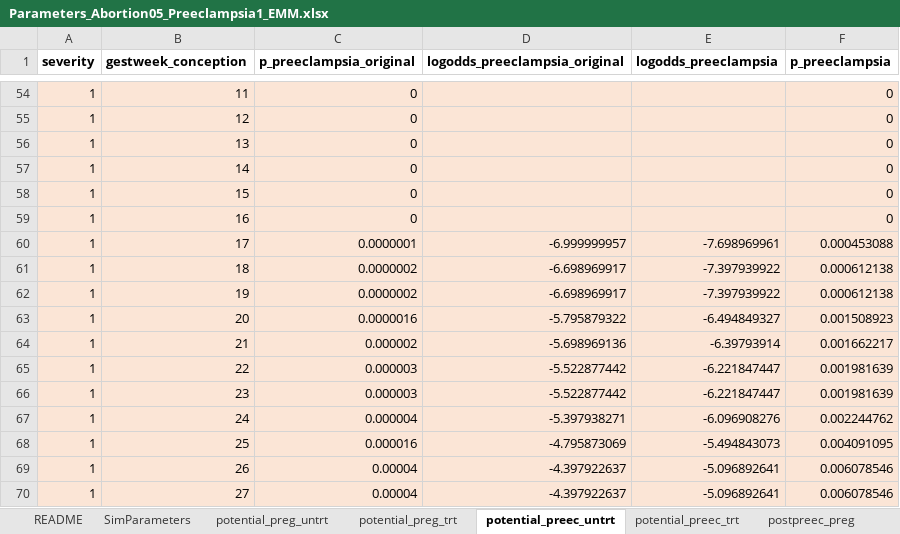
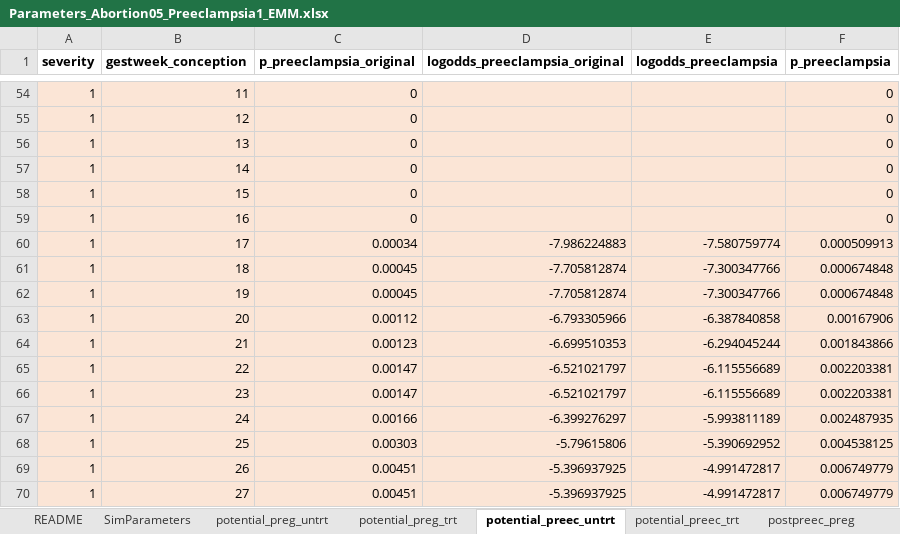
Before and after one commit to chasedlatour/preg_cohort_construction, an Excel workbook: Parameters_Abortion05_Preeclampsia1_EMM.xlsx, sheet potential_preec_untrt, drawn as a sheet; only a part is shown, gaps mark what is left out; values as stored, in another font and other column widths than the file's, no borders; the diff covers the shown part only; the diff names each change by its address in the sheet, - before the commit and + after, or states it on an @@ line.

Commit message:
Fixed error in Excel files with input parameters. Previously wasn't correctly implementing the logistic regression for preeclampsia outcomes.

```diff
--- a/Parameters_Abortion05_Preeclampsia1_EMM.xlsx (sheet potential_preec_untrt)
+++ b/Parameters_Abortion05_Preeclampsia1_EMM.xlsx (sheet potential_preec_untrt)
-C60 (p_preeclampsia_original): 0.0000001
+C60 (p_preeclampsia_original): 0.00034
-D60 (logodds_preeclampsia_original): -6.999999957
+D60 (logodds_preeclampsia_original): -7.986224883
-E60 (logodds_preeclampsia): -7.698969961
+E60 (logodds_preeclampsia): -7.580759774
-F60 (p_preeclampsia): 0.000453088
+F60 (p_preeclampsia): 0.000509913
-C61:C62 (p_preeclampsia_original): 0.0000002
+C61:C62 (p_preeclampsia_original): 0.00045
-D61:D62 (logodds_preeclampsia_original): -6.698969917
+D61:D62 (logodds_preeclampsia_original): -7.705812874
-E61:E62 (logodds_preeclampsia): -7.397939922
+E61:E62 (logodds_preeclampsia): -7.300347766
-F61:F62 (p_preeclampsia): 0.000612138
+F61:F62 (p_preeclampsia): 0.000674848
-C63 (p_preeclampsia_original): 0.0000016
+C63 (p_preeclampsia_original): 0.00112
-D63 (logodds_preeclampsia_original): -5.795879322
+D63 (logodds_preeclampsia_original): -6.793305966
-E63 (logodds_preeclampsia): -6.494849327
+E63 (logodds_preeclampsia): -6.387840858
-F63 (p_preeclampsia): 0.001508923
+F63 (p_preeclampsia): 0.00167906
-C64 (p_preeclampsia_original): 0.000002
+C64 (p_preeclampsia_original): 0.00123
-D64 (logodds_preeclampsia_original): -5.698969136
+D64 (logodds_preeclampsia_original): -6.699510353
-E64 (logodds_preeclampsia): -6.39793914
+E64 (logodds_preeclampsia): -6.294045244
-F64 (p_preeclampsia): 0.001662217
+F64 (p_preeclampsia): 0.001843866
-C65:C66 (p_preeclampsia_original): 0.000003
+C65:C66 (p_preeclampsia_original): 0.00147
-D65:D66 (logodds_preeclampsia_original): -5.522877442
+D65:D66 (logodds_preeclampsia_original): -6.521021797
-E65:E66 (logodds_preeclampsia): -6.221847447
+E65:E66 (logodds_preeclampsia): -6.115556689
-F65:F66 (p_preeclampsia): 0.001981639
+F65:F66 (p_preeclampsia): 0.002203381
-C67 (p_preeclampsia_original): 0.000004
+C67 (p_preeclampsia_original): 0.00166
-D67 (logodds_preeclampsia_original): -5.397938271
+D67 (logodds_preeclampsia_original): -6.399276297
-E67 (logodds_preeclampsia): -6.096908276
+E67 (logodds_preeclampsia): -5.993811189
-F67 (p_preeclampsia): 0.002244762
+F67 (p_preeclampsia): 0.002487935
-C68 (p_preeclampsia_original): 0.000016
+C68 (p_preeclampsia_original): 0.00303
-D68 (logodds_preeclampsia_original): -4.795873069
+D68 (logodds_preeclampsia_original): -5.79615806
-E68 (logodds_preeclampsia): -5.494843073
+E68 (logodds_preeclampsia): -5.390692952
-F68 (p_preeclampsia): 0.004091095
+F68 (p_preeclampsia): 0.004538125
-C69:C70 (p_preeclampsia_original): 0.00004
+C69:C70 (p_preeclampsia_original): 0.00451
-D69:D70 (logodds_preeclampsia_original): -4.397922637
+D69:D70 (logodds_preeclampsia_original): -5.396937925
-E69:E70 (logodds_preeclampsia): -5.096892641
+E69:E70 (logodds_preeclampsia): -4.991472817
-F69:F70 (p_preeclampsia): 0.006078546
+F69:F70 (p_preeclampsia): 0.006749779
```
Also changed, not shown: 244 edited cells and cell formats elsewhere in this sheet, sheet potential_preec_trt, sheet SimParameters, sheet pnc_prob, formulas that keep their value, Parameters_Abortion05_Preeclampsia05_EMM.xlsx, Parameters_Abortion1_Preeclampsia05_EMM.xlsx, 3 other files.
